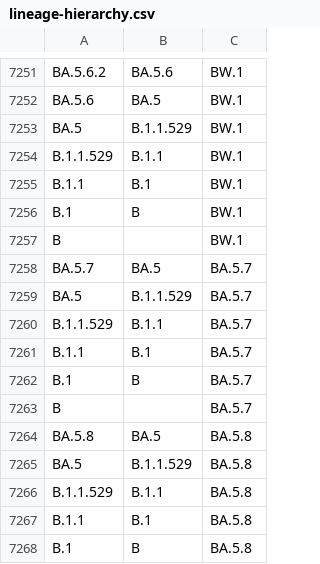
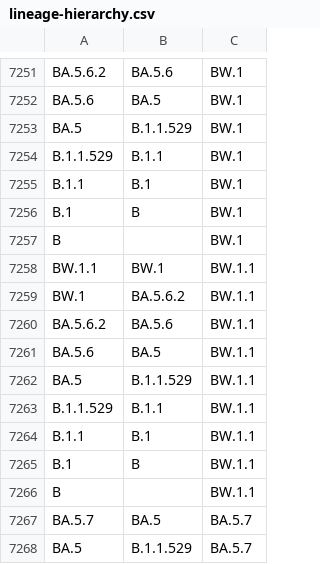
Before and after one commit to phac-nml/SARS-CoV-2-resources, a CSV file: lineage-hierarchy.csv, drawn as a sheet; only a part is shown, gaps mark what is left out; the shorter side is filled out with more unchanged rows.

Commit message:
updating hierarchy files

```diff
--- a/lineage-hierarchy.csv
+++ b/lineage-hierarchy.csv
@@ -7257,2 +7257,11 @@ B.1,B,BW.1
 B,,BW.1
+BW.1.1,BW.1,BW.1.1
+BW.1,BA.5.6.2,BW.1.1
+BA.5.6.2,BA.5.6,BW.1.1
+BA.5.6,BA.5,BW.1.1
+BA.5,B.1.1.529,BW.1.1
+B.1.1.529,B.1.1,BW.1.1
+B.1.1,B.1,BW.1.1
+B.1,B,BW.1.1
+B,,BW.1.1
 BA.5.7,BA.5,BA.5.7
```
Also changed, not shown: 1 other file.
